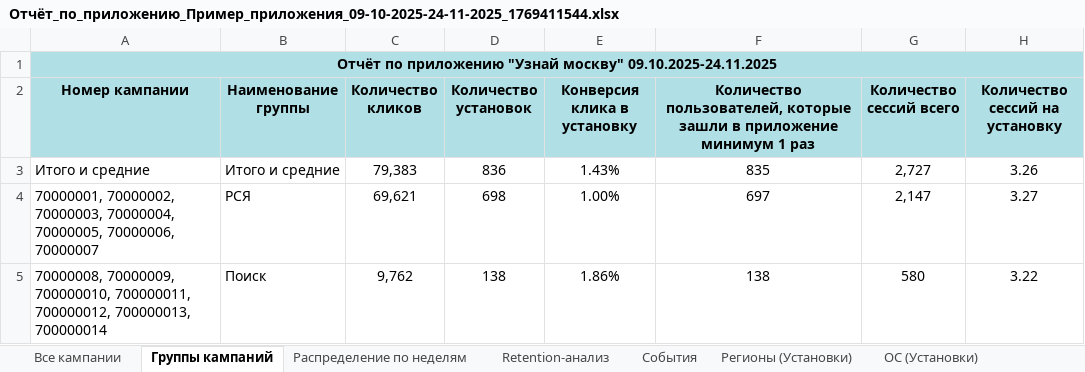
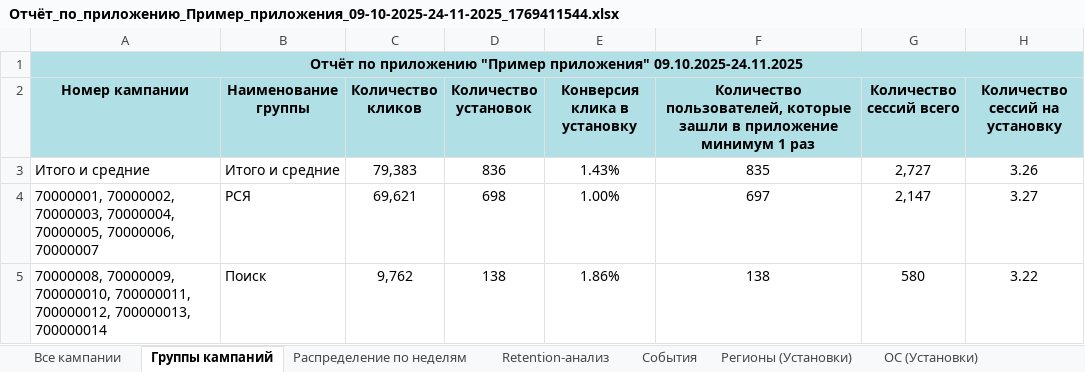
Before and after one commit to TwentyOn/yandexapp_auto_report_gen, an Excel workbook: example/Отчёт_по_приложению_Пример_приложения_09-10-2025-24-11-2025_1769411544.xlsx, sheet Группы кампаний, drawn as a sheet; only a part is shown; values as stored, in another font and other column widths than the file's, no borders; conditional formats not drawn; the diff names each change by its address in the sheet, - before the commit and + after, or states it on an @@ line.

Commit message:
правка

```diff
--- a/example/Отчёт_по_приложению_Пример_приложения_09-10-2025-24-11-2025_1769411544.xlsx (sheet Группы кампаний)
+++ b/example/Отчёт_по_приложению_Пример_приложения_09-10-2025-24-11-2025_1769411544.xlsx (sheet Группы кампаний)
-A1 (Номер кампании): …по приложению "Узнай москву" 09.10.2025-24.11.2025
+A1 (Номер кампании): …по приложению "Пример приложения" 09.10.2025-24.11.2025
```
